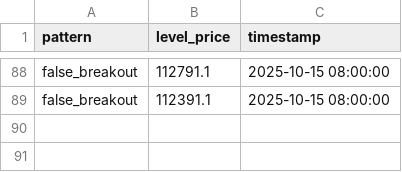
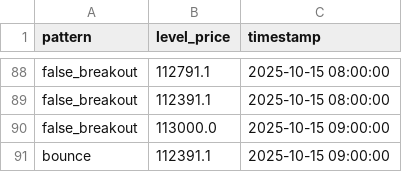
Before and after one commit to olzhas070701/btc-bot, a CSV file: archive/2025/10/week_42/15/15_btc_patterns_data.csv, drawn as a sheet; only a part is shown, gaps mark what is left out.

```diff
--- a/archive/2025/10/week_42/15/15_btc_patterns_data.csv
+++ b/archive/2025/10/week_42/15/15_btc_patterns_data.csv
@@ -89 +89,3 @@ false_breakout,112791.1,2025-10-15 08:00:00
 false_breakout,112391.1,2025-10-15 08:00:00
+false_breakout,113000.0,2025-10-15 09:00:00
+bounce,112391.1,2025-10-15 09:00:00
```
Also changed, not shown: archive/2025/10/week_42/15/15_btc_levels_data.csv, 2 other files.
